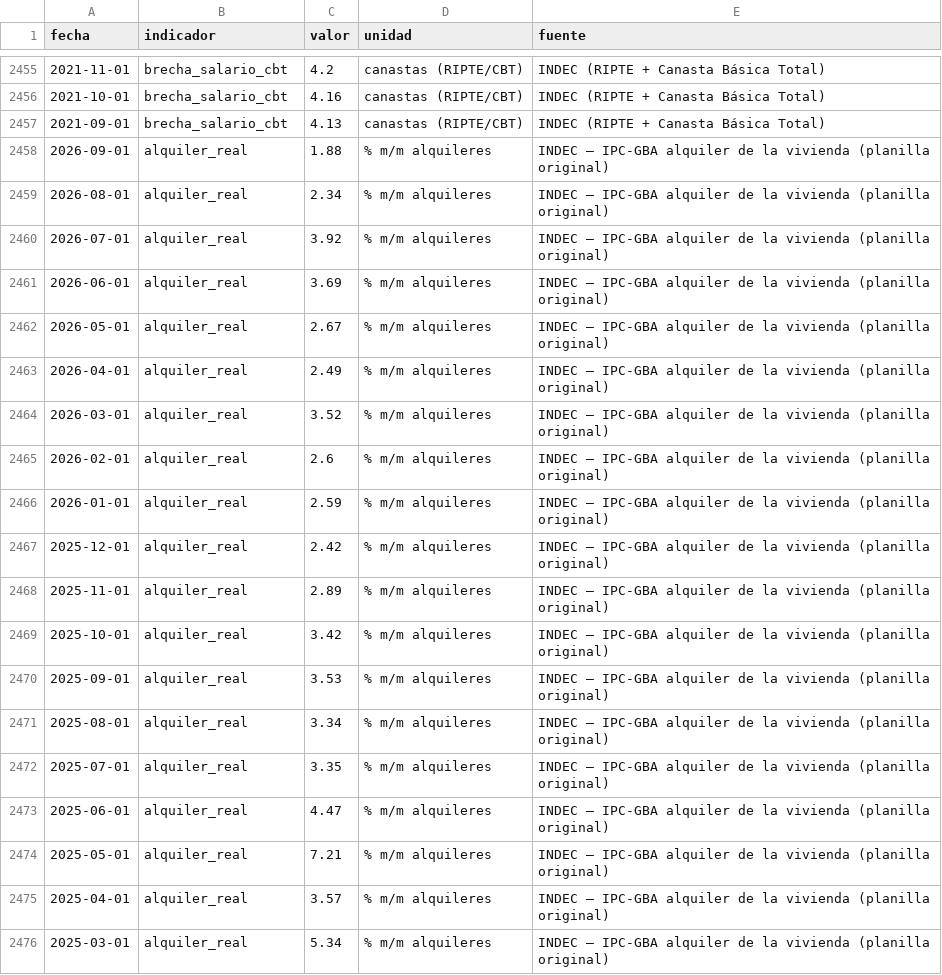
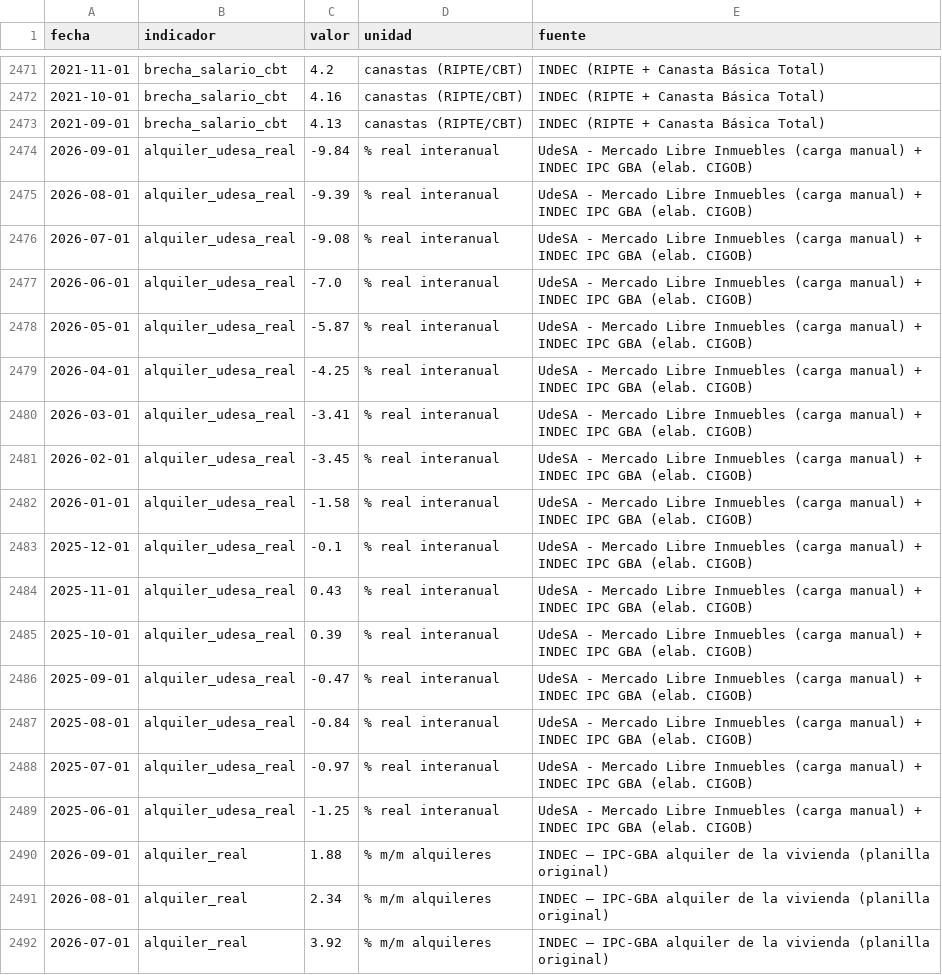
Before and after one commit to Juanpintoselso33/cigob-informe-coyuntura, a CSV file: projects/informe_coyuntura/output/series/vida_cotidiana.csv, drawn as a sheet; only a part is shown, gaps mark what is left out; the shorter side is filled out with more unchanged rows; the diff covers the shown part only; the diff names each change by its address in the sheet, - before the commit and + after, or states it on an @@ line.

```diff
--- a/projects/informe_coyuntura/output/series/vida_cotidiana.csv
+++ b/projects/informe_coyuntura/output/series/vida_cotidiana.csv
+row 2474: 2026-09-01 | alquiler_udesa_real | -9.84 | % real interanual | UdeSA - Mercado Libre Inmuebles (carga manual) + INDEC IPC GBA (elab. CIGOB)
+row 2475: 2026-08-01 | alquiler_udesa_real | -9.39 | % real interanual | UdeSA - Mercado Libre Inmuebles (carga manual) + INDEC IPC GBA (elab. CIGOB)
+row 2476: 2026-07-01 | alquiler_udesa_real | -9.08 | % real interanual | UdeSA - Mercado Libre Inmuebles (carga manual) + INDEC IPC GBA (elab. CIGOB)
+row 2477: 2026-06-01 | alquiler_udesa_real | -7.0 | % real interanual | UdeSA - Mercado Libre Inmuebles (carga manual) + INDEC IPC GBA (elab. CIGOB)
+row 2478: 2026-05-01 | alquiler_udesa_real | -5.87 | % real interanual | UdeSA - Mercado Libre Inmuebles (carga manual) + INDEC IPC GBA (elab. CIGOB)
+row 2479: 2026-04-01 | alquiler_udesa_real | -4.25 | % real interanual | UdeSA - Mercado Libre Inmuebles (carga manual) + INDEC IPC GBA (elab. CIGOB)
+row 2480: 2026-03-01 | alquiler_udesa_real | -3.41 | % real interanual | UdeSA - Mercado Libre Inmuebles (carga manual) + INDEC IPC GBA (elab. CIGOB)
+row 2481: 2026-02-01 | alquiler_udesa_real | -3.45 | % real interanual | UdeSA - Mercado Libre Inmuebles (carga manual) + INDEC IPC GBA (elab. CIGOB)
+row 2482: 2026-01-01 | alquiler_udesa_real | -1.58 | % real interanual | UdeSA - Mercado Libre Inmuebles (carga manual) + INDEC IPC GBA (elab. CIGOB)
+row 2483: 2025-12-01 | alquiler_udesa_real | -0.1 | % real interanual | UdeSA - Mercado Libre Inmuebles (carga manual) + INDEC IPC GBA (elab. CIGOB)
+row 2484: 2025-11-01 | alquiler_udesa_real | 0.43 | % real interanual | UdeSA - Mercado Libre Inmuebles (carga manual) + INDEC IPC GBA (elab. CIGOB)
+row 2485: 2025-10-01 | alquiler_udesa_real | 0.39 | % real interanual | UdeSA - Mercado Libre Inmuebles (carga manual) + INDEC IPC GBA (elab. CIGOB)
+row 2486: 2025-09-01 | alquiler_udesa_real | -0.47 | % real interanual | UdeSA - Mercado Libre Inmuebles (carga manual) + INDEC IPC GBA (elab. CIGOB)
+row 2487: 2025-08-01 | alquiler_udesa_real | -0.84 | % real interanual | UdeSA - Mercado Libre Inmuebles (carga manual) + INDEC IPC GBA (elab. CIGOB)
+row 2488: 2025-07-01 | alquiler_udesa_real | -0.97 | % real interanual | UdeSA - Mercado Libre Inmuebles (carga manual) + INDEC IPC GBA (elab. CIGOB)
+row 2489: 2025-06-01 | alquiler_udesa_real | -1.25 | % real interanual | UdeSA - Mercado Libre Inmuebles (carga manual) + INDEC IPC GBA (elab. CIGOB)
```
Also changed, not shown: 16 added rows elsewhere in this file, 21 other files.
